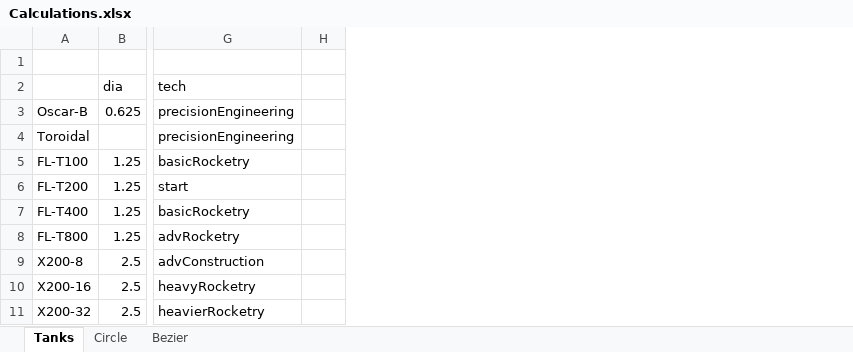
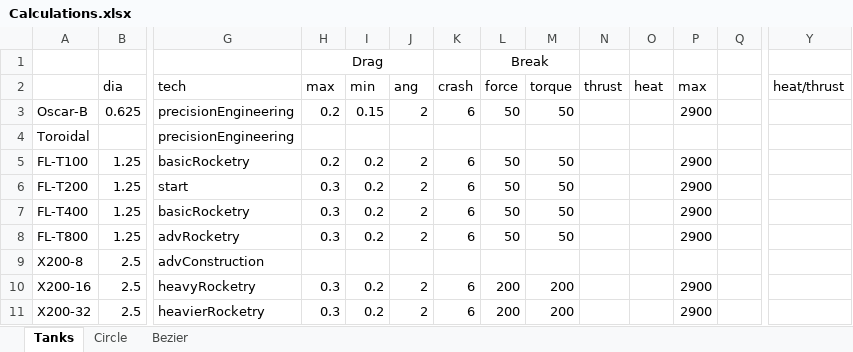
Before and after one commit to KSP-RO/ProceduralParts, an Excel workbook: Source/ProceduralTanks/Calculations.xlsx, sheet Tanks, drawn as a sheet; only a part is shown, gaps mark what is left out; values as stored, in another font and other column widths than the file's, no borders; rows hold the shown columns only; the diff names each change by its address in the sheet, - before the commit and + after, or states it on an @@ line.

```diff
--- a/Source/ProceduralTanks/Calculations.xlsx (sheet Tanks)
+++ b/Source/ProceduralTanks/Calculations.xlsx (sheet Tanks)
+column H (max), row 1: Drag; rows 3-11: 0.2 |  | 0.2 | 0.3 | 0.3 | 0.3 |  | 0.3 | 0.3
+column I (min), rows 3-11: 0.15 |  | 0.2 | 0.2 | 0.2 | 0.2 |  | 0.2 | 0.2
+column J (ang), rows 3-11: 2 |  | 2 | 2 | 2 | 2 |  | 2 | 2
+column K (crash), rows 3-11: 6 |  | 6 | 6 | 6 | 6 |  | 6 | 6
+column L (force), row 1: Break; rows 3-11: 50 |  | 50 | 50 | 50 | 50 |  | 200 | 200
+column M (torque), rows 3-11: 50 |  | 50 | 50 | 50 | 50 |  | 200 | 200
+column N (thrust), empty
+column O (heat), empty
+column P (max), rows 3-11: 2900 |  | 2900 | 2900 | 2900 | 2900 |  | 2900 | 2900
+column Y (heat/thrust), empty
-row 1: (empty)
+row 1:  |  |  | Drag |  |  |  | Break
```
Also changed, not shown: formulas that keep their value, charts or pictures, 13 other files.
